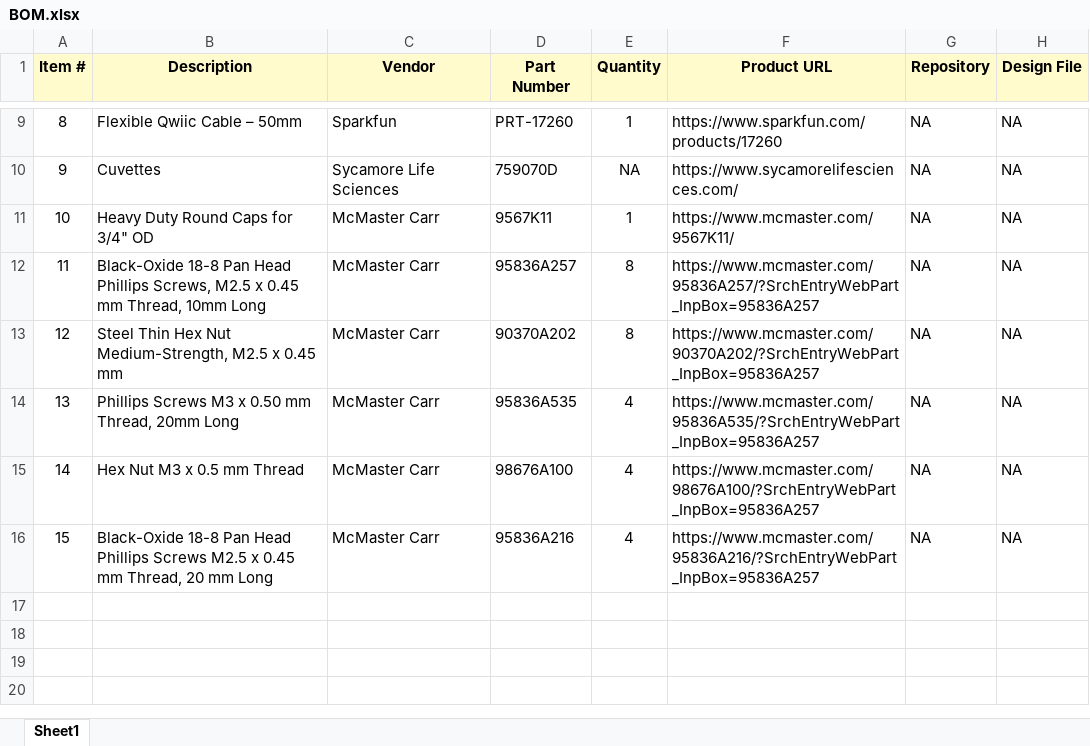
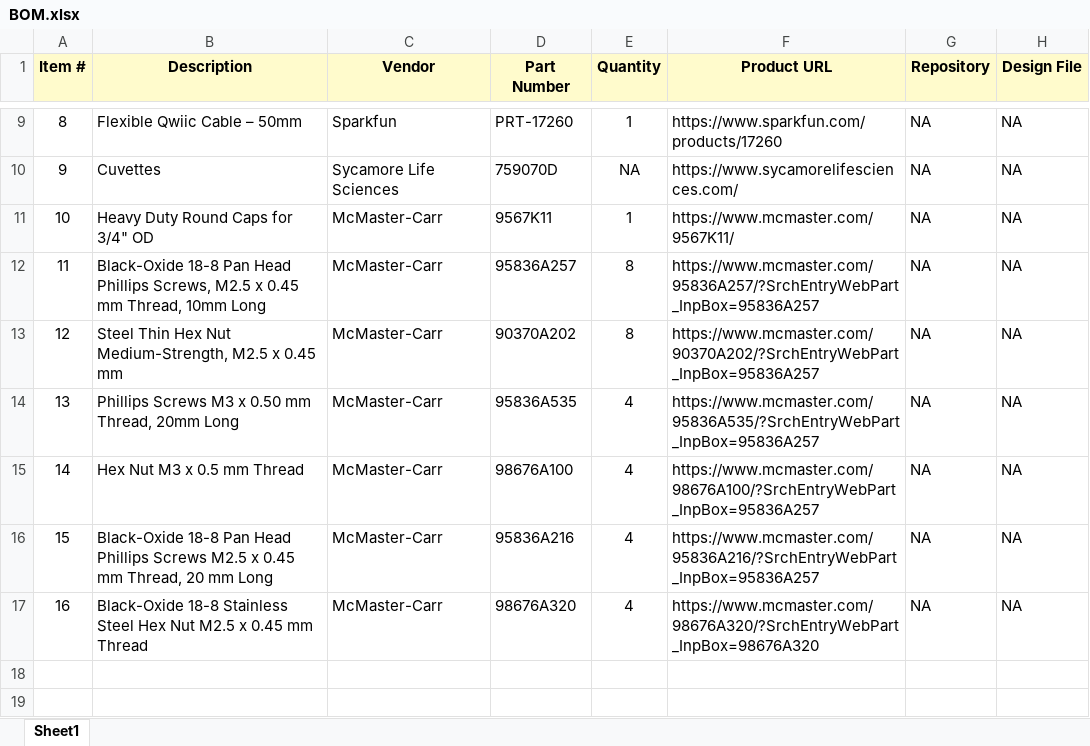
Before and after one commit to iorodeo/open_colorimeter, an Excel workbook: design_files/BOM.xlsx, sheet Sheet1, drawn as a sheet; only a part is shown, gaps mark what is left out; the shorter side is filled out with more unchanged rows; values as stored, in another font and other column widths than the file's, no borders; the diff names each change by its address in the sheet, - before the commit and + after, or states it on an @@ line.

Commit message:
Added missing item to BOM.

```diff
--- a/design_files/BOM.xlsx (sheet Sheet1)
+++ b/design_files/BOM.xlsx (sheet Sheet1)
-C11:C16 (Vendor): McMaster Carr
+C11:C16 (Vendor): McMaster-Carr
-row 17: (empty)
+row 17: 16 | Black-Oxide 18-8 Stainless Steel Hex Nut M2.5 x 0.45 mm Thread | McMaster-Carr | 98676A320 | 4 | https://www.mcmaster.com/98676A320/?SrchEntryWebPart_InpBox=98676A320 | NA | NA
```
